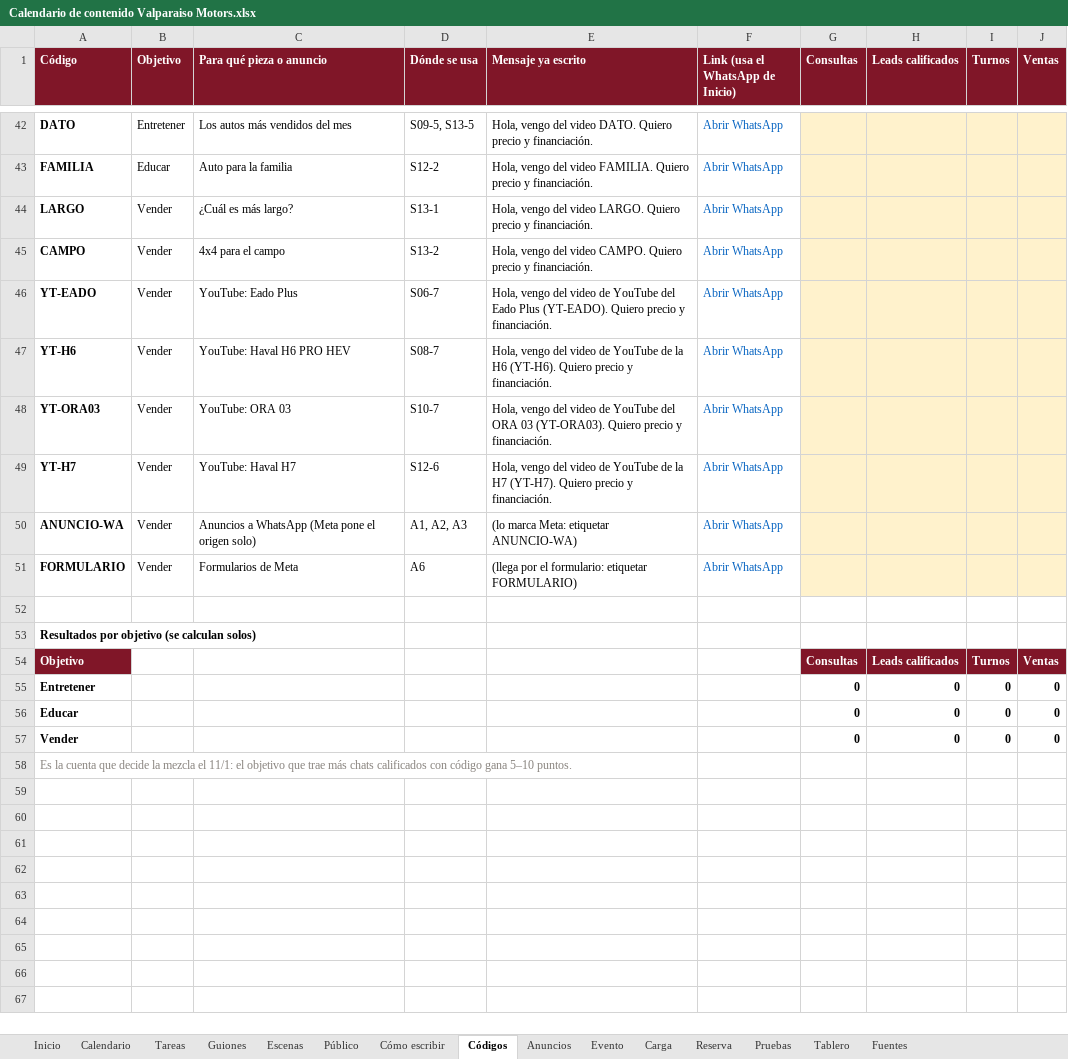
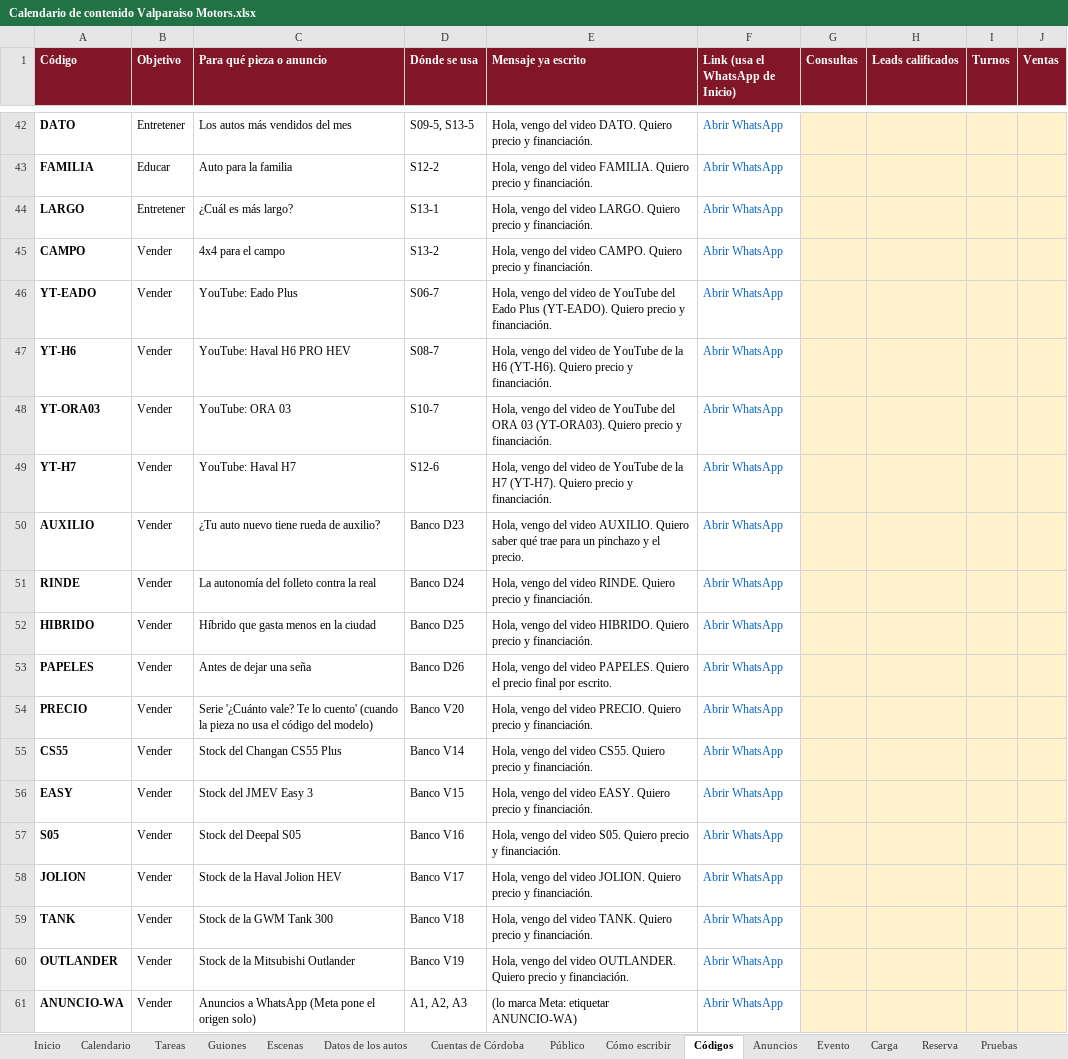
Before and after one commit to tomachin14022-ai/web, an Excel workbook: valparaiso-motors/contenido/Calendario de contenido Valparaiso Motors.xlsx, sheet Códigos, drawn as a sheet; only a part is shown, gaps mark what is left out; the shorter side is filled out with more unchanged rows; values as stored, in another font and other column widths than the file's, no borders; the diff names each change by its address in the sheet, - before the commit and + after, or states it on an @@ line.

```diff
--- a/valparaiso-motors/contenido/Calendario de contenido Valparaiso Motors.xlsx (sheet Códigos)
+++ b/valparaiso-motors/contenido/Calendario de contenido Valparaiso Motors.xlsx (sheet Códigos)
+sheet tab: Datos de los autos
+sheet tab: Cuentas de Córdoba
-B44 (Objetivo): Vender
+B44 (Objetivo): Entretener
+row 50: AUXILIO | Vender | ¿Tu auto nuevo tiene rueda de auxilio? | Banco D23 | Hola, vengo del video AUXILIO. Quiero saber qué trae para un pinchazo y el precio. | Abrir WhatsApp
+row 51: RINDE | Vender | La autonomía del folleto contra la real | Banco D24 | Hola, vengo del video RINDE. Quiero precio y financiación. | Abrir WhatsApp
+row 52: HIBRIDO | Vender | Híbrido que gasta menos en la ciudad | Banco D25 | Hola, vengo del video HIBRIDO. Quiero precio y financiación. | Abrir WhatsApp
+row 53: PAPELES | Vender | Antes de dejar una seña | Banco D26 | Hola, vengo del video PAPELES. Quiero el precio final por escrito. | Abrir WhatsApp
+row 54: PRECIO | Vender | Serie '¿Cuánto vale? Te lo cuento' (cuando la pieza no usa el código del modelo) | Banco V20 | Hola, vengo del video PRECIO. Quiero precio y financiación. | Abrir WhatsApp
+row 55: CS55 | Vender | Stock del Changan CS55 Plus | Banco V14 | Hola, vengo del video CS55. Quiero precio y financiación. | Abrir WhatsApp
+row 56: EASY | Vender | Stock del JMEV Easy 3 | Banco V15 | Hola, vengo del video EASY. Quiero precio y financiación. | Abrir WhatsApp
+row 57: S05 | Vender | Stock del Deepal S05 | Banco V16 | Hola, vengo del video S05. Quiero precio y financiación. | Abrir WhatsApp
+row 58: JOLION | Vender | Stock de la Haval Jolion HEV | Banco V17 | Hola, vengo del video JOLION. Quiero precio y financiación. | Abrir WhatsApp
+row 59: TANK | Vender | Stock de la GWM Tank 300 | Banco V18 | Hola, vengo del video TANK. Quiero precio y financiación. | Abrir WhatsApp
+row 60: OUTLANDER | Vender | Stock de la Mitsubishi Outlander | Banco V19 | Hola, vengo del video OUTLANDER. Quiero precio y financiación. | Abrir WhatsApp
```
Also changed, not shown: sheet Escenas, sheet Guiones, sheet Calendario, sheet Reserva, sheet Inicio, other sheet tabs, formulas that keep their value, 16 other files.
